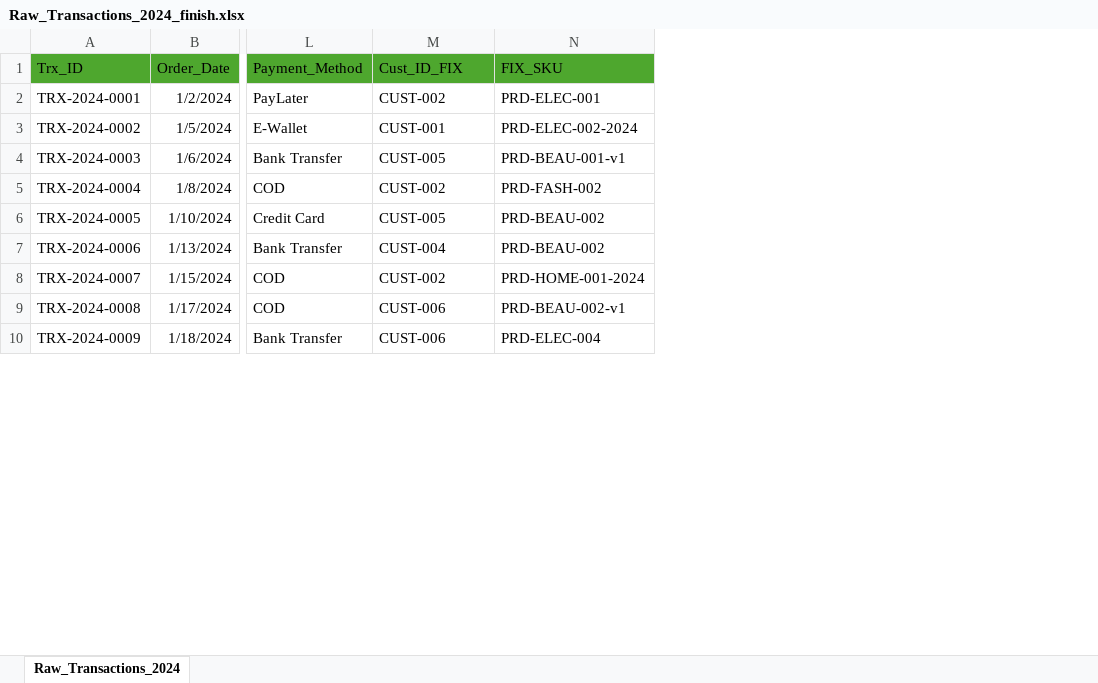
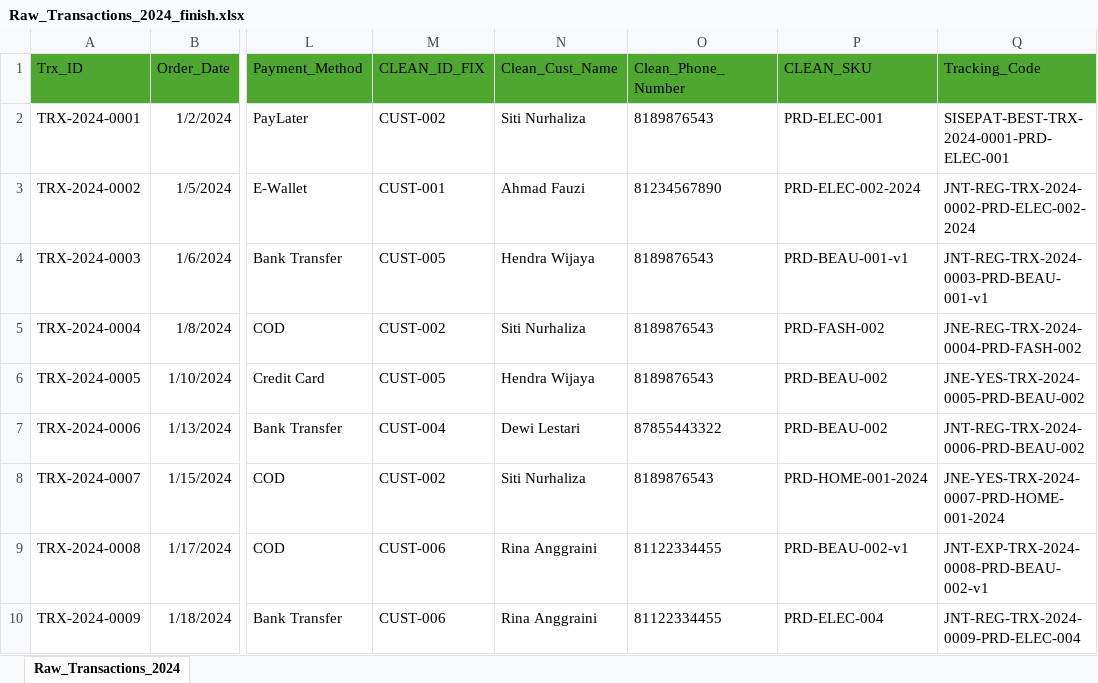
Before and after one commit to Hernandizz/Data_Analyst_Roadmap, an Excel workbook: Exam/Excel/advanced_assessment_project/Raw_Transactions_2024_finish.xlsx, sheet Raw_Transactions_2024, drawn as a sheet; only a part is shown, gaps mark what is left out; values as stored, in another font and other column widths than the file's, no borders; addresses are those after the commit; the diff names each change by its address in the sheet, - before the commit and + after, or states it on an @@ line.

Commit message:
Exam Excel : advance on-progress

```diff
--- a/Exam/Excel/advanced_assessment_project/Raw_Transactions_2024_finish.xlsx (sheet Raw_Transactions_2024)
+++ b/Exam/Excel/advanced_assessment_project/Raw_Transactions_2024_finish.xlsx (sheet Raw_Transactions_2024)
+column N (Clean_Cust_Name), rows 2-10: Siti Nurhaliza | Ahmad Fauzi | Hendra Wijaya | Siti Nurhaliza | Hendra Wijaya | Dewi Lestari | Siti Nurhaliza | Rina Anggraini | Rina Anggraini
+column O (Clean_Phone_Number), rows 2-10: 8189876543 | 81234567890 | 8189876543 | 8189876543 | 8189876543 | 87855443322 | 8189876543 | 81122334455 | 81122334455
+column Q (Tracking_Code), rows 2-10: SISEPAT-BEST-TRX-2024-0001-PRD-ELEC-001 | JNT-REG-TRX-2024-0002-PRD-ELEC-002-2024 | JNT-REG-TRX-2024-0003-PRD-BEAU-001-v1 | JNE-REG-TRX-2024-0004-PRD-FASH-002 | JNE-YES-TRX-2024-0005-PRD-BEAU-002 | JNT-REG-TRX-2024-0006-PRD-BEAU-002 | JNE-YES-TRX-2024-0007-PRD-HOME-001-2024 | JNT-EXP-TRX-2024-0008-PRD-BEAU-002-v1 | JNT-REG-TRX-2024-0009-PRD-ELEC-004
-M1: Cust_ID_FIX
+M1: CLEAN_ID_FIX
-P1: FIX_SKU
+P1: CLEAN_SKU
```
Also changed, not shown: 3 other files.
